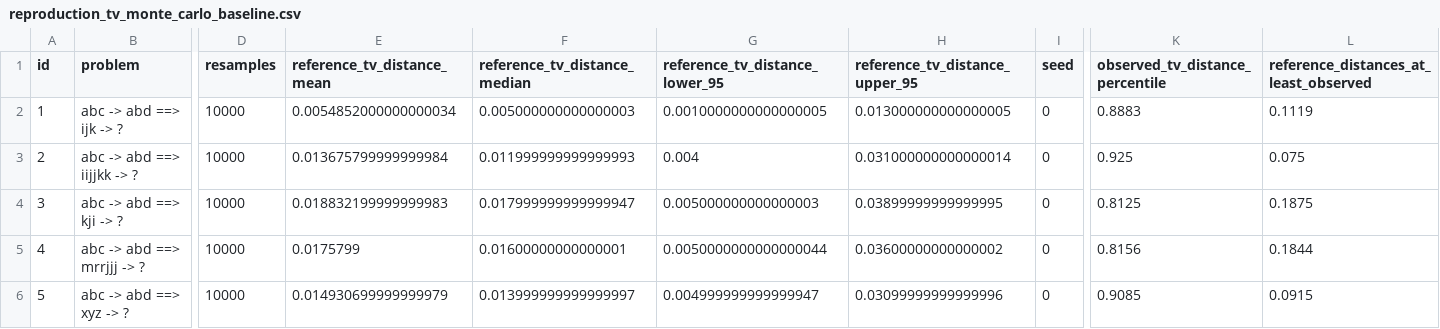
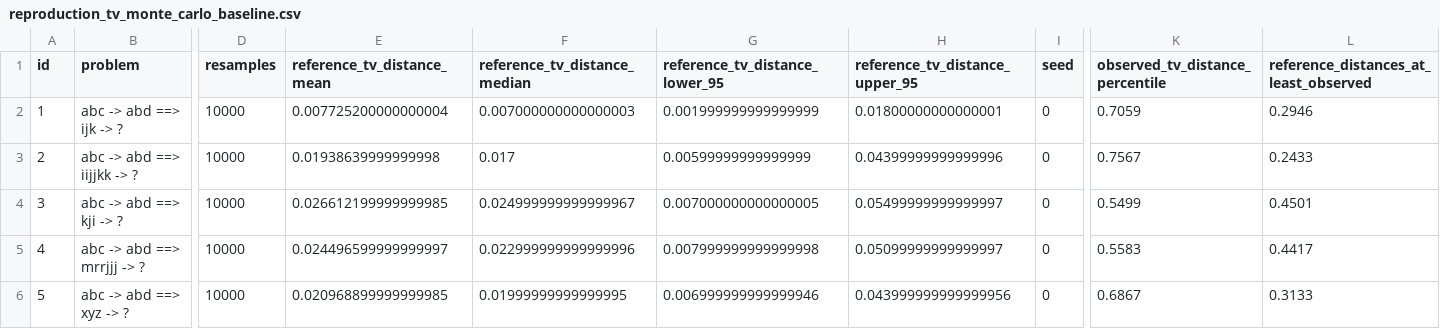
Before and after one commit to georgeawright/cattykit, a CSV file: datasets/copycat-reproduction/reproduction/reproduction_tv_monte_carlo_baseline.csv, drawn as a sheet; only a part is shown, gaps mark what is left out; the diff covers the shown part only; the diff names each change by its address in the sheet, - before the commit and + after, or states it on an @@ line.

Commit message:
replace calculation of reference range with sample of pairs

```diff
--- a/datasets/copycat-reproduction/reproduction/reproduction_tv_monte_carlo_baseline.csv
+++ b/datasets/copycat-reproduction/reproduction/reproduction_tv_monte_carlo_baseline.csv
-E2 (reference_tv_distance_mean): 0.0054852000000000034
+E2 (reference_tv_distance_mean): 0.007725200000000004
-F2 (reference_tv_distance_median): 0.005000000000000003
+F2 (reference_tv_distance_median): 0.007000000000000003
-G2 (reference_tv_distance_lower_95): 0.0010000000000000005
+G2 (reference_tv_distance_lower_95): 0.001999999999999999
-H2 (reference_tv_distance_upper_95): 0.013000000000000005
+H2 (reference_tv_distance_upper_95): 0.01800000000000001
-K2 (observed_tv_distance_percentile): 0.8883
+K2 (observed_tv_distance_percentile): 0.7059
-L2: 0.1119
+L2: 0.2946
-E3 (reference_tv_distance_mean): 0.013675799999999984
+E3 (reference_tv_distance_mean): 0.01938639999999998
-F3 (reference_tv_distance_median): 0.011999999999999993
+F3 (reference_tv_distance_median): 0.017
-G3 (reference_tv_distance_lower_95): 0.004
+G3 (reference_tv_distance_lower_95): 0.00599999999999999
-H3 (reference_tv_distance_upper_95): 0.031000000000000014
+H3 (reference_tv_distance_upper_95): 0.04399999999999996
-K3 (observed_tv_distance_percentile): 0.925
+K3 (observed_tv_distance_percentile): 0.7567
-L3: 0.075
+L3: 0.2433
-E4 (reference_tv_distance_mean): 0.018832199999999983
+E4 (reference_tv_distance_mean): 0.026612199999999985
-F4 (reference_tv_distance_median): 0.017999999999999947
+F4 (reference_tv_distance_median): 0.024999999999999967
-G4 (reference_tv_distance_lower_95): 0.005000000000000003
+G4 (reference_tv_distance_lower_95): 0.007000000000000005
-H4 (reference_tv_distance_upper_95): 0.03899999999999995
+H4 (reference_tv_distance_upper_95): 0.05499999999999997
-K4 (observed_tv_distance_percentile): 0.8125
+K4 (observed_tv_distance_percentile): 0.5499
-L4: 0.1875
+L4: 0.4501
-E5 (reference_tv_distance_mean): 0.0175799
+E5 (reference_tv_distance_mean): 0.024496599999999997
-F5 (reference_tv_distance_median): 0.01600000000000001
+F5 (reference_tv_distance_median): 0.022999999999999996
-G5 (reference_tv_distance_lower_95): 0.0050000000000000044
+G5 (reference_tv_distance_lower_95): 0.007999999999999998
-H5 (reference_tv_distance_upper_95): 0.03600000000000002
+H5 (reference_tv_distance_upper_95): 0.05099999999999997
-K5 (observed_tv_distance_percentile): 0.8156
+K5 (observed_tv_distance_percentile): 0.5583
-L5: 0.1844
+L5: 0.4417
-E6 (reference_tv_distance_mean): 0.014930699999999979
+E6 (reference_tv_distance_mean): 0.020968899999999985
-F6 (reference_tv_distance_median): 0.013999999999999997
+F6 (reference_tv_distance_median): 0.01999999999999995
-G6 (reference_tv_distance_lower_95): 0.004999999999999947
+G6 (reference_tv_distance_lower_95): 0.006999999999999946
-H6 (reference_tv_distance_upper_95): 0.03099999999999996
+H6 (reference_tv_distance_upper_95): 0.043999999999999956
-K6 (observed_tv_distance_percentile): 0.9085
+K6 (observed_tv_distance_percentile): 0.6867
-L6: 0.0915
+L6: 0.3133
```
Also changed, not shown: 138 edited cells elsewhere in this file, datasets/copycat-reproduction/coderack_removal/coderack_removal_faithful_original_removal_tv_monte_carlo_baseline.csv, datasets/copycat-reproduction/quantization/quantization_full_precision_tv_monte_carlo_baseline.csv, 1 other file.
